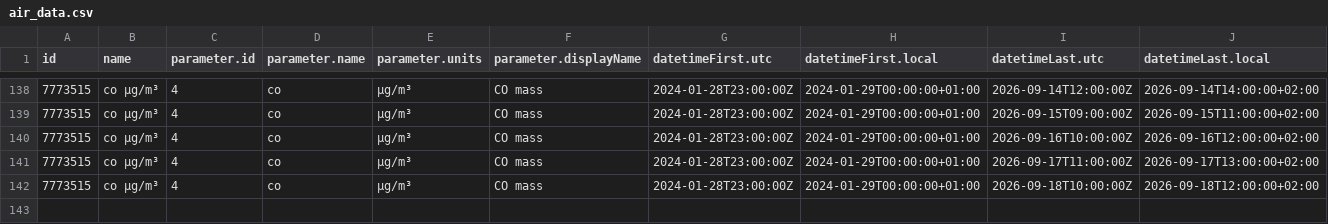
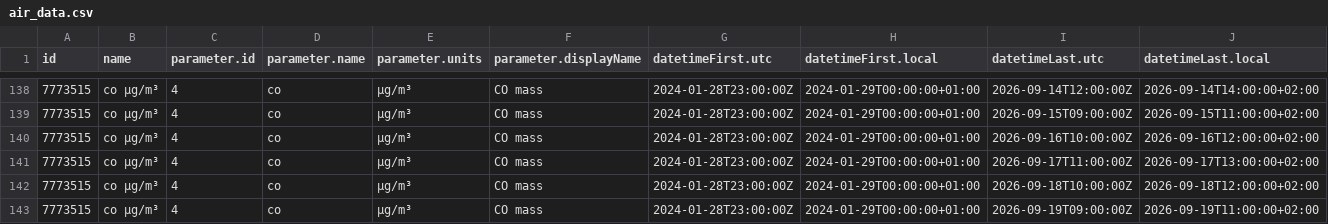
Before and after one commit to osrandez/practica_08_airquality, a CSV file: data/air_data.csv, drawn as a sheet; only a part is shown, gaps mark what is left out; rows hold the shown columns only; the diff names each change by its address in the sheet, - before the commit and + after, or states it on an @@ line.

Commit message:
gh actions: Update data Sat Sep 19 11:58:17 UTC 2026

```diff
--- a/data/air_data.csv
+++ b/data/air_data.csv
+row 143: 7773515 | co µg/m³ | 4 | co | µg/m³ | CO mass | 2024-01-28T23:00:00Z | 2024-01-29T00:00:00+01:00 | 2026-09-19T09:00:00Z | 2026-09-19T11:00:00+02:00
```
